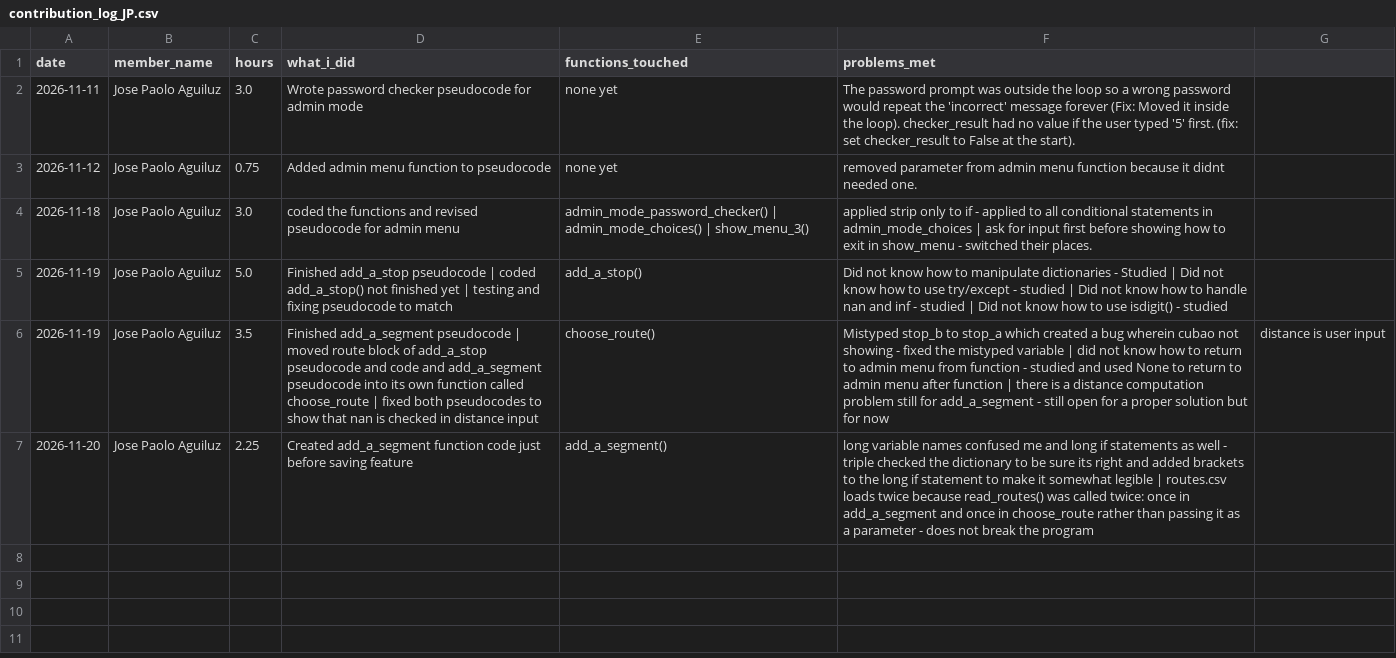
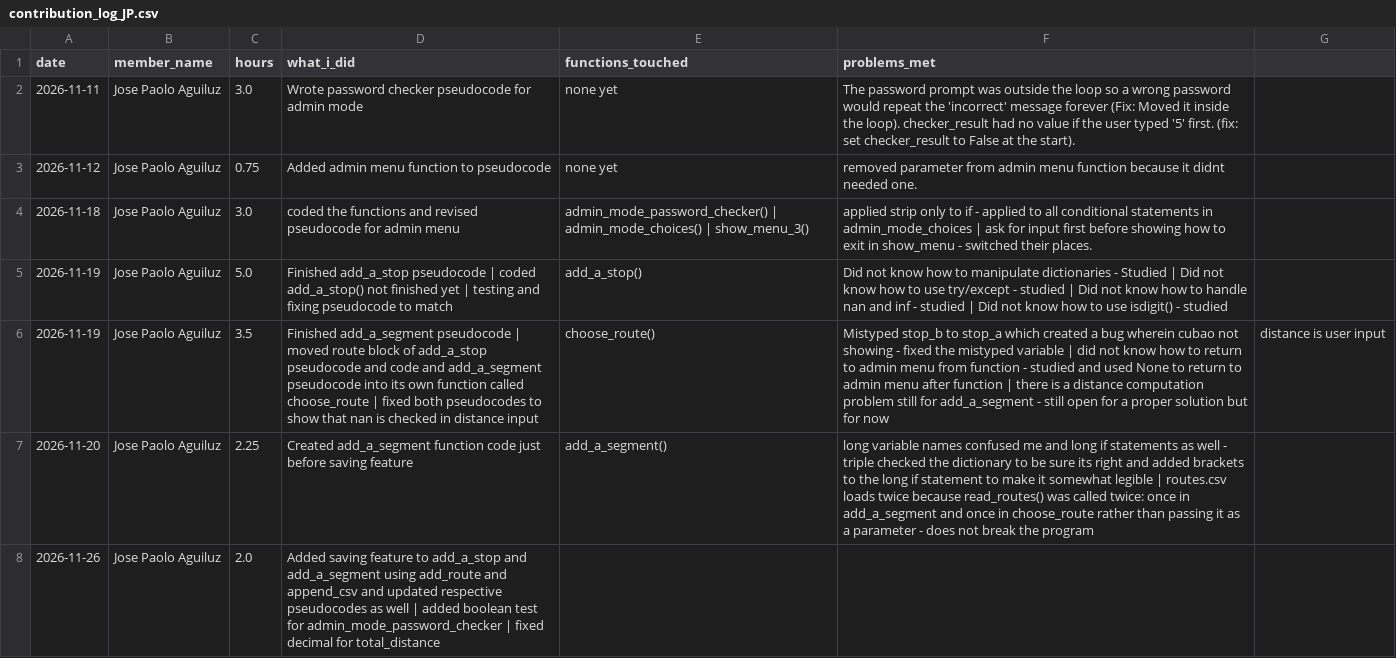
Before and after one commit to reidan-dev-upou/para_po, a CSV file: contribution_logs/contribution_log_JP.csv, drawn as a sheet.

Commit message:
Update contribution log for 26 and 27 Nov

```diff
--- a/contribution_logs/contribution_log_JP.csv
+++ b/contribution_logs/contribution_log_JP.csv
@@ -7 +7,2 @@ date,member_name,hours,what_i_did,functions_touched,problems_met
 2026-11-20,Jose Paolo Aguiluz,2.25,Created add_a_segment function code just before saving feature,add_a_segment(),long variable names confused me and long if statements as well - triple checked the dictionary to be sure its right and added brackets to the long if statement to make it somewhat legible | routes.csv loads twice because read_routes() was called twice: once in add_a_segment and once in choose_route rather than passing it as a parameter - does not break the program
+2026-11-26,Jose Paolo Aguiluz,2.0,Added saving feature to add_a_stop and add_a_segment using add_route and append_csv  and updated respective pseudocodes as well | added boolean test for admin_mode_password_checker | fixed decimal for total_distance
```
